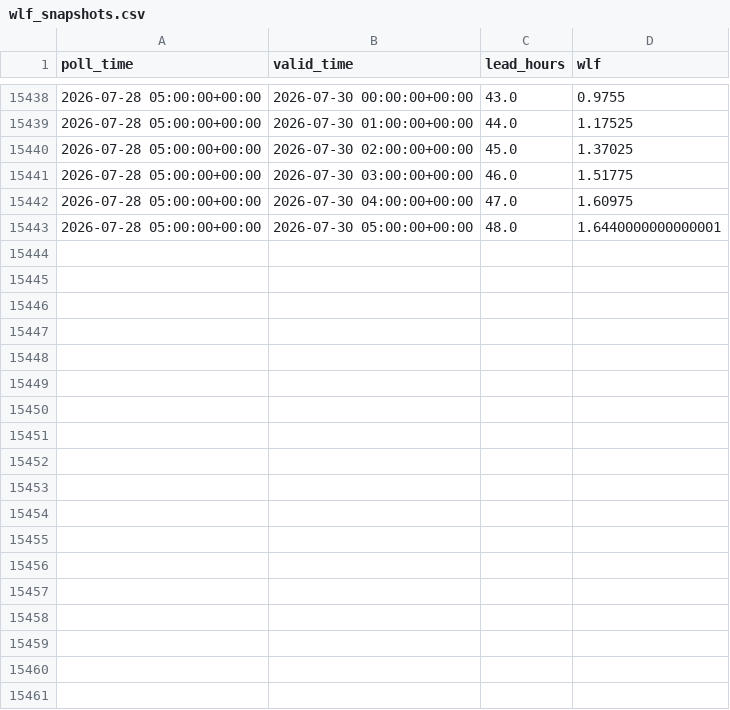
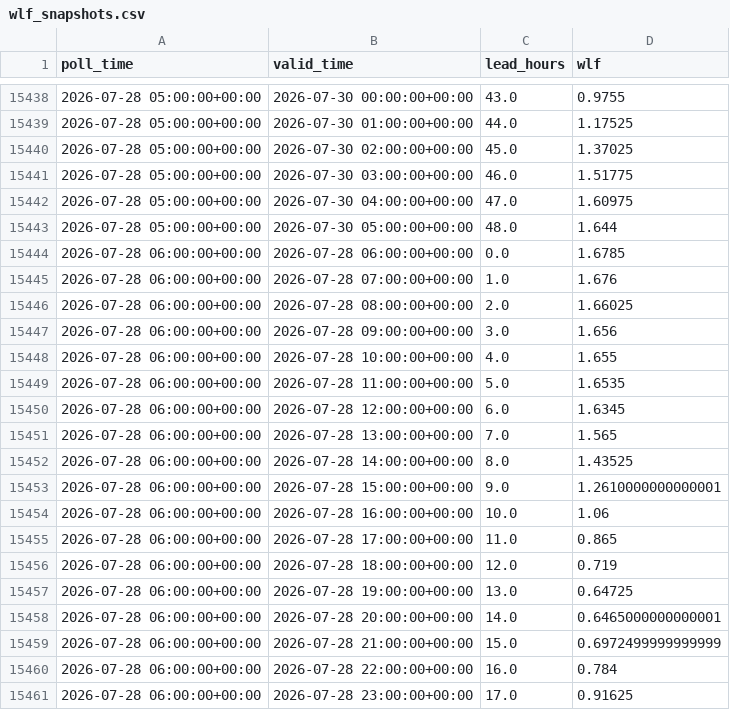
Before and after one commit to ndelworth/water-level-forecasts-data, a CSV file: data/wlf_snapshots.csv, drawn as a sheet; only a part is shown, gaps mark what is left out; the diff covers the shown part only.

```diff
--- a/data/wlf_snapshots.csv
+++ b/data/wlf_snapshots.csv
@@ -15442,2 +15442,20 @@ poll_time,valid_time,lead_hours,wlf
 2026-07-28 05:00:00+00:00,2026-07-30 04:00:00+00:00,47.0,1.60975
-2026-07-28 05:00:00+00:00,2026-07-30 05:00:00+00:00,48.0,1.6440000000000001
+2026-07-28 05:00:00+00:00,2026-07-30 05:00:00+00:00,48.0,1.644
+2026-07-28 06:00:00+00:00,2026-07-28 06:00:00+00:00,0.0,1.6785
+2026-07-28 06:00:00+00:00,2026-07-28 07:00:00+00:00,1.0,1.676
+2026-07-28 06:00:00+00:00,2026-07-28 08:00:00+00:00,2.0,1.66025
+2026-07-28 06:00:00+00:00,2026-07-28 09:00:00+00:00,3.0,1.656
+2026-07-28 06:00:00+00:00,2026-07-28 10:00:00+00:00,4.0,1.655
+2026-07-28 06:00:00+00:00,2026-07-28 11:00:00+00:00,5.0,1.6535
+2026-07-28 06:00:00+00:00,2026-07-28 12:00:00+00:00,6.0,1.6345
+2026-07-28 06:00:00+00:00,2026-07-28 13:00:00+00:00,7.0,1.565
+2026-07-28 06:00:00+00:00,2026-07-28 14:00:00+00:00,8.0,1.43525
+2026-07-28 06:00:00+00:00,2026-07-28 15:00:00+00:00,9.0,1.2610000000000001
+2026-07-28 06:00:00+00:00,2026-07-28 16:00:00+00:00,10.0,1.06
+2026-07-28 06:00:00+00:00,2026-07-28 17:00:00+00:00,11.0,0.865
+2026-07-28 06:00:00+00:00,2026-07-28 18:00:00+00:00,12.0,0.719
+2026-07-28 06:00:00+00:00,2026-07-28 19:00:00+00:00,13.0,0.64725
+2026-07-28 06:00:00+00:00,2026-07-28 20:00:00+00:00,14.0,0.6465000000000001
+2026-07-28 06:00:00+00:00,2026-07-28 21:00:00+00:00,15.0,0.6972499999999999
+2026-07-28 06:00:00+00:00,2026-07-28 22:00:00+00:00,16.0,0.784
+2026-07-28 06:00:00+00:00,2026-07-28 23:00:00+00:00,17.0,0.91625
```
Also changed, not shown: 31 added rows and 2 edited cells elsewhere in this file.
